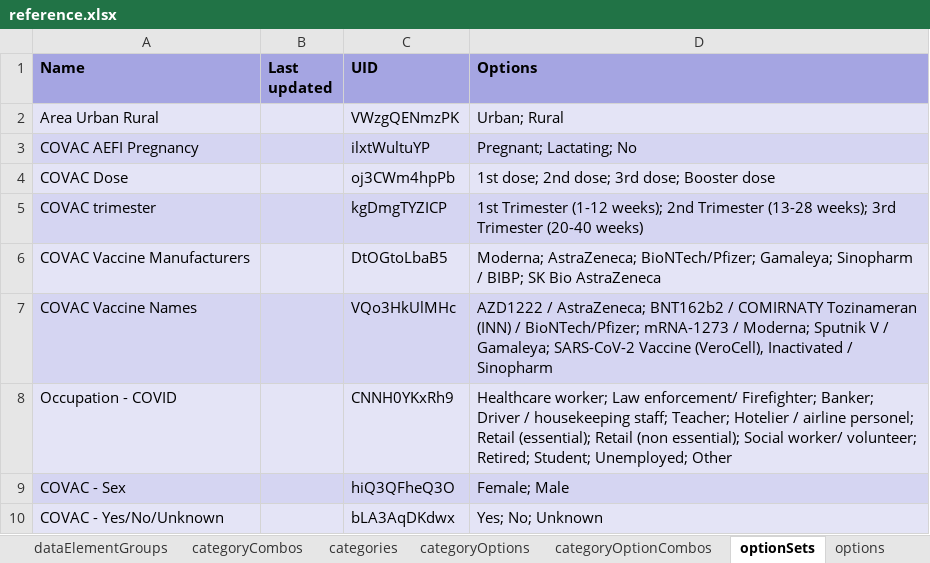
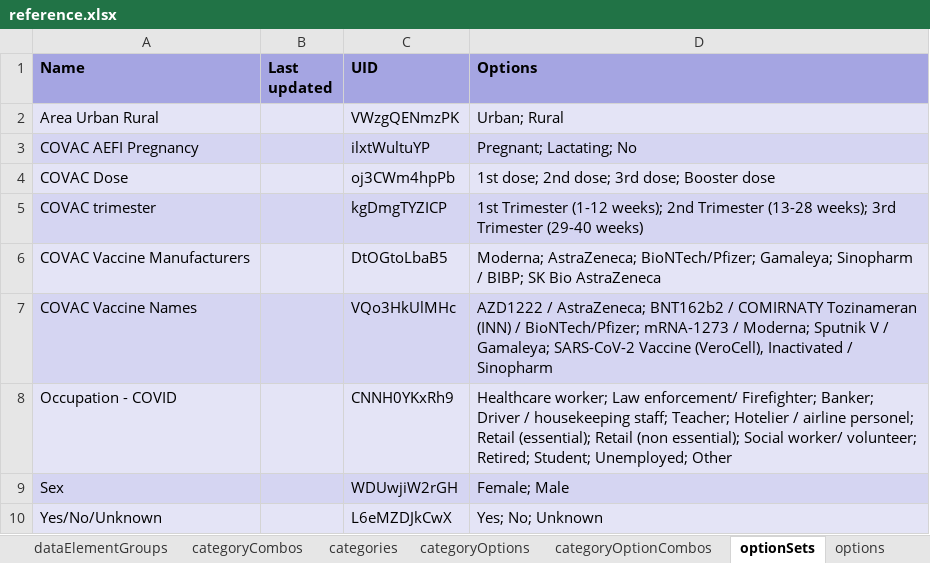
Before and after one commit to dhis2-metadata/COVAC_EIR-TRK-Electronic_Immunization_Registry_Covid19_Vaccines, an Excel workbook: complete/reference.xlsx, sheet optionSets, drawn as a sheet; values as stored, in another font and other column widths than the file's, no borders; removed rows and columns are numbered as before the commit, all else as after; the diff names each change by its address in the sheet, - before the commit and + after, or states it on an @@ line.

```diff
--- a/complete/reference.xlsx (sheet optionSets)
+++ b/complete/reference.xlsx (sheet optionSets)
-D5 (Options): …3rd Trimester (20-40 weeks)
+D5 (Options): …3rd Trimester (29-40 weeks)
-row 9: COVAC - Sex |  | hiQ3QFheQ3O | Female; Male
-row 10: COVAC - Yes/No/Unknown |  | bLA3AqDKdwx | Yes; No; Unknown
+row 9: Sex |  | WDUwjiW2rGH | Female; Male
+row 10: Yes/No/Unknown |  | L6eMZDJkCwX | Yes; No; Unknown
```
Also changed, not shown: sheet options, sheet trackedEntityAttributes, sheet programTrackedEntityAttributes, sheet dataElementGroups, sheet visualizations, sheet programRules, 4 more sheets, 2 other files.
